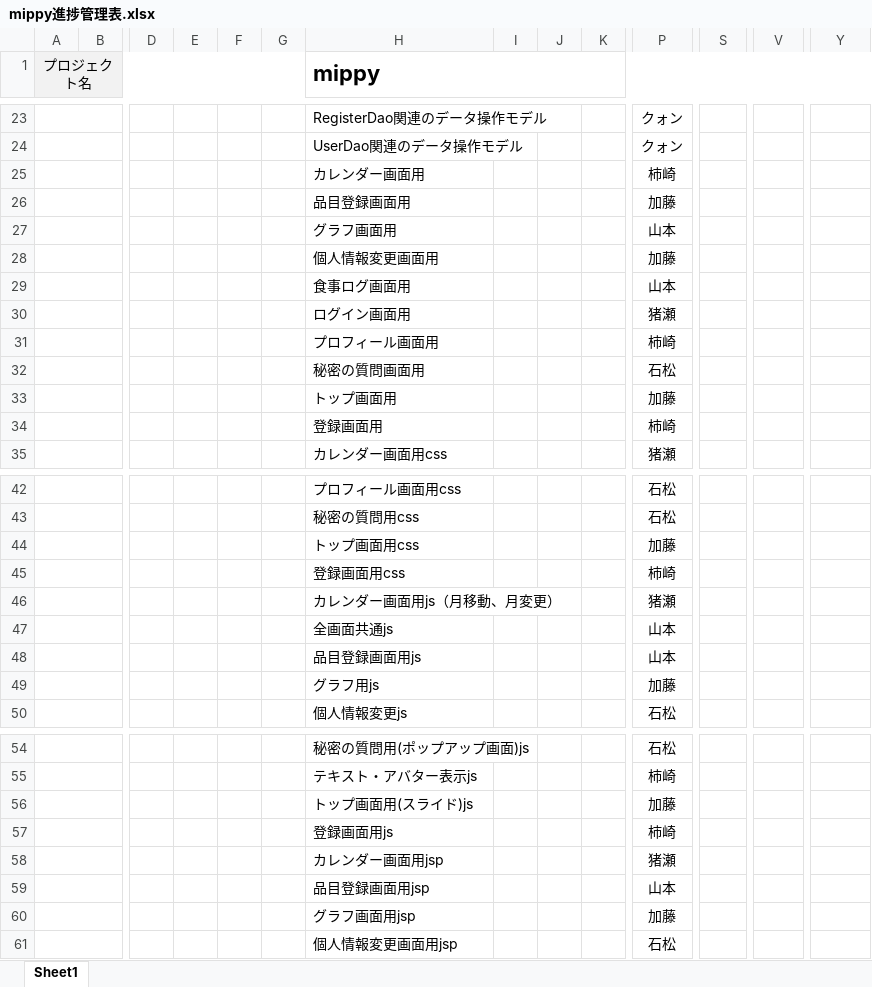
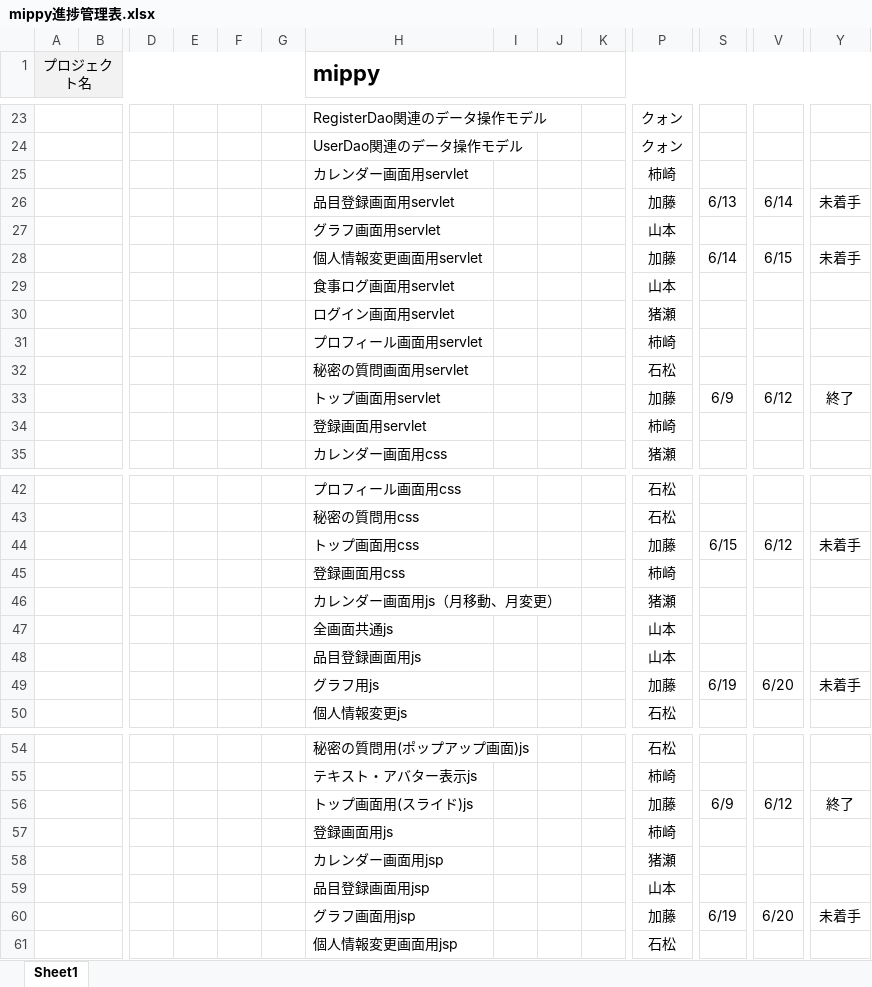
Before and after one commit to dojo2023/D-1, an Excel workbook: doc/mippy進捗管理表.xlsx, sheet Sheet1, drawn as a sheet; only a part is shown, gaps mark what is left out; values as stored, in another font and other column widths than the file's, no borders; conditional formats not drawn; removed rows and columns are numbered as before the commit, all else as after; rows hold the shown columns only; the diff covers the shown part only; the diff names each change by its address in the sheet, - before the commit and + after, or states it on an @@ line.

```diff
--- a/doc/mippy進捗管理表.xlsx (sheet Sheet1)
+++ b/doc/mippy進捗管理表.xlsx (sheet Sheet1)
-H25 (mippy): カレンダー画面用
+H25 (mippy): カレンダー画面用servlet
-row 26:  |  |  |  |  |  | 品目登録画面用 |  |  |  | 加藤
+row 26:  |  |  |  |  |  | 品目登録画面用servlet |  |  |  | 加藤 | 6/13 | 6/14 | 未着手
-H27 (mippy): グラフ画面用
+H27 (mippy): グラフ画面用servlet
-row 28:  |  |  |  |  |  | 個人情報変更画面用 |  |  |  | 加藤
+row 28:  |  |  |  |  |  | 個人情報変更画面用servlet |  |  |  | 加藤 | 6/14 | 6/15 | 未着手
-H29 (mippy): 食事ログ画面用
+H29 (mippy): 食事ログ画面用servlet
-H30 (mippy): ログイン画面用
+H30 (mippy): ログイン画面用servlet
-H31 (mippy): プロフィール画面用
+H31 (mippy): プロフィール画面用servlet
-H32 (mippy): 秘密の質問画面用
+H32 (mippy): 秘密の質問画面用servlet
-row 33:  |  |  |  |  |  | トップ画面用 |  |  |  | 加藤
+row 33:  |  |  |  |  |  | トップ画面用servlet |  |  |  | 加藤 | 6/9 | 6/12 | 終了
-H34 (mippy): 登録画面用
+H34 (mippy): 登録画面用servlet
-row 44:  |  |  |  |  |  | トップ画面用css |  |  |  | 加藤
+row 44:  |  |  |  |  |  | トップ画面用css |  |  |  | 加藤 | 6/15 | 6/12 | 未着手
-row 49:  |  |  |  |  |  | グラフ用js |  |  |  | 加藤
+row 49:  |  |  |  |  |  | グラフ用js |  |  |  | 加藤 | 6/19 | 6/20 | 未着手
-row 56:  |  |  |  |  |  | トップ画面用(スライド)js |  |  |  | 加藤
+row 56:  |  |  |  |  |  | トップ画面用(スライド)js |  |  |  | 加藤 | 6/9 | 6/12 | 終了
-row 60:  |  |  |  |  |  | グラフ画面用jsp |  |  |  | 加藤
+row 60:  |  |  |  |  |  | グラフ画面用jsp |  |  |  | 加藤 | 6/19 | 6/20 | 未着手
```
Also changed, not shown: 1 added row and 1 removed row elsewhere in this sheet, 2 other files.
